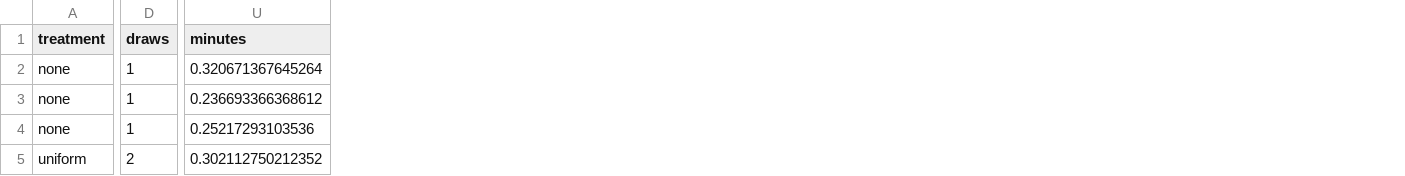
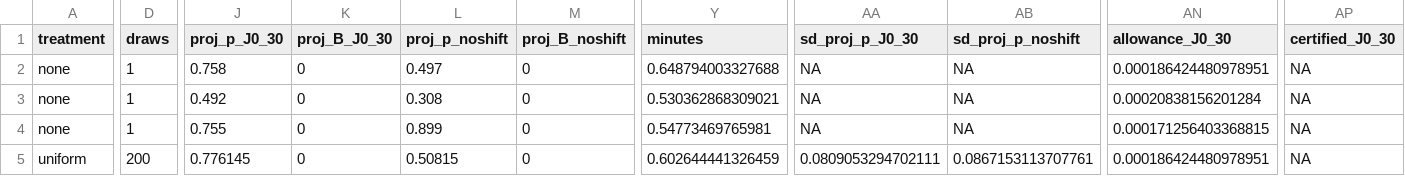
Before and after one commit to sfaridan/When_is_p_hacking_detectable, a CSV file: results/cochrane/Cochrane_results_n100_all_trial_kappa0.5_cont.csv, drawn as a sheet; only a part is shown, gaps mark what is left out; addresses are those after the commit; the diff covers the shown part only; the diff names each change by its address in the sheet, - before the commit and + after, or states it on an @@ line.

```diff
--- a/results/cochrane/Cochrane_results_n100_all_trial_kappa0.5_cont.csv
+++ b/results/cochrane/Cochrane_results_n100_all_trial_kappa0.5_cont.csv
+column J (proj_p_J0_30), rows 2-5: 0.758 | 0.492 | 0.755 | 0.776145
+column K (proj_B_J0_30), rows 2-5: all 0
+column L (proj_p_noshift), rows 2-5: 0.497 | 0.308 | 0.899 | 0.50815
+column M (proj_B_noshift), rows 2-5: all 0
+column AA (sd_proj_p_J0_30), rows 2-5: NA | NA | NA | 0.0809053294702111
+column AB (sd_proj_p_noshift), rows 2-5: NA | NA | NA | 0.0867153113707761
+column AN (allowance_J0_30), rows 2-5: 0.000186424480978951 | 0.00020838156201284 | 0.000171256403368815 | 0.000186424480978951
+column AP (certified_J0_30), rows 2-5: all NA
-Y2 (minutes): 0.320671367645264
+Y2 (minutes): 0.648794003327688
-Y3 (minutes): 0.236693366368612
+Y3 (minutes): 0.530362868309021
-Y4 (minutes): 0.25217293103536
+Y4 (minutes): 0.54773469765981
-D5 (draws): 2
+D5 (draws): 200
-Y5 (minutes): 0.302112750212352
+Y5 (minutes): 0.602644441326459
```
Also changed, not shown: 121 edited cells elsewhere in this file, results/cochrane/Cochrane_stability_n100_all_trial_kappa0.5_cont.csv, 18 other files.
